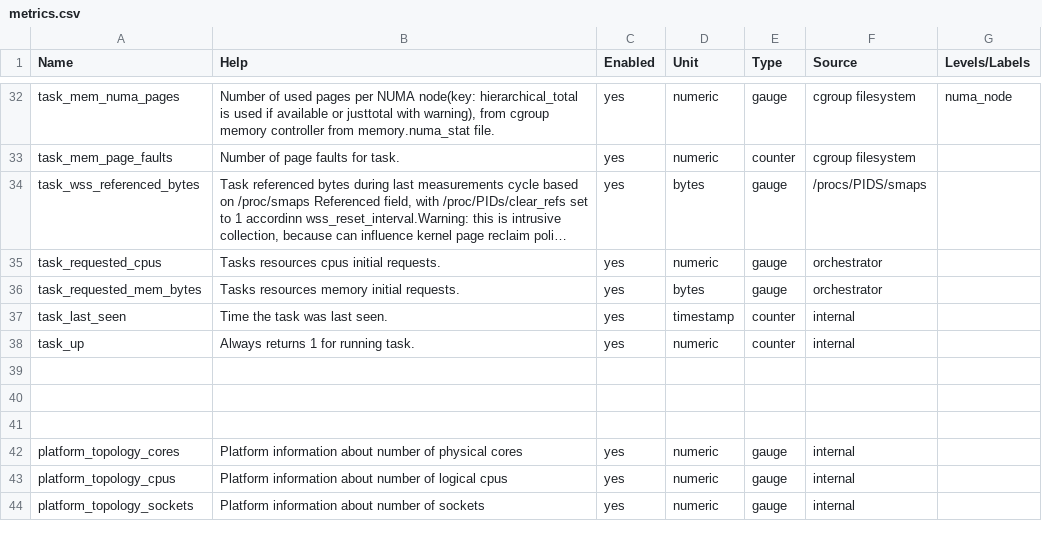
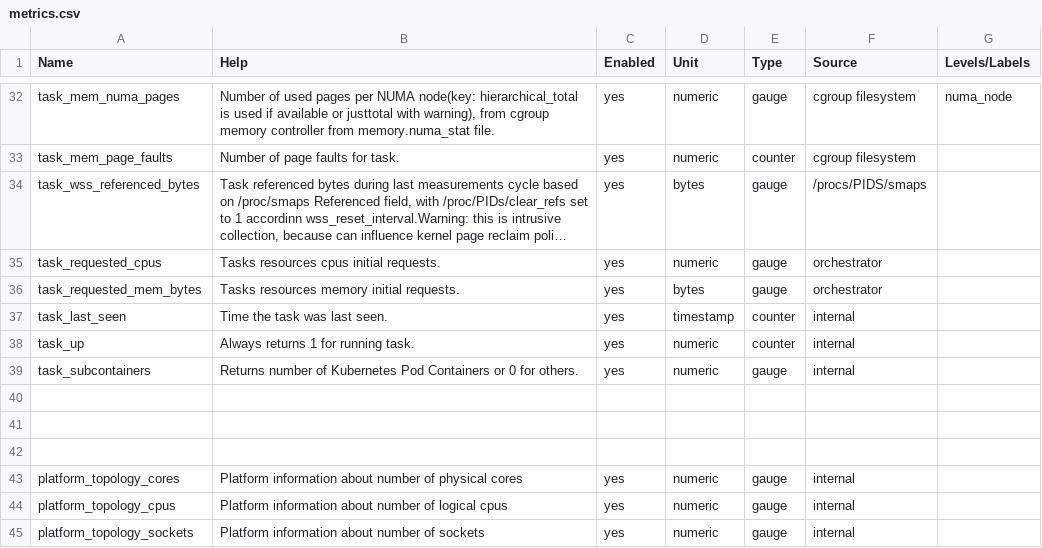
Before and after one commit to wacuuu/workload-collocation-agent, a CSV file: docs/metrics.csv, drawn as a sheet; only a part is shown, gaps mark what is left out; long unchanged cells end in …; the diff names each change by its address in the sheet, - before the commit and + after, or states it on an @@ line.

Commit message:
Fix syncing Task's sub-containers state for Kubernetes. (#396)
* Add new feature to container set. Updating cgroups when number of containers of their ids changes
* RDT sync fix
* Add new 'task_subcontainers' metric

```diff
--- a/docs/metrics.csv
+++ b/docs/metrics.csv
+row 39: task_subcontainers | Returns number of Kubernetes Pod Containers or 0 for others. | yes | numeric | gauge | internal
```
Also changed, not shown: 5 other files.
